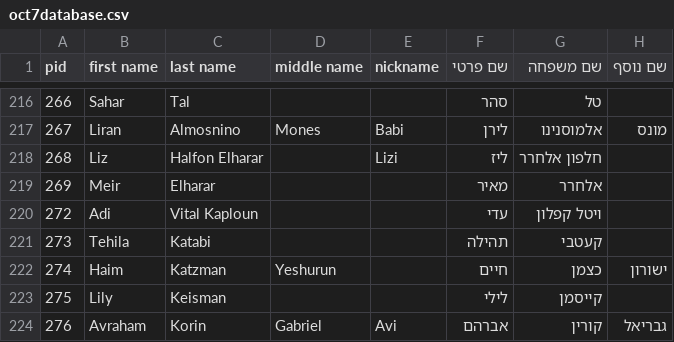
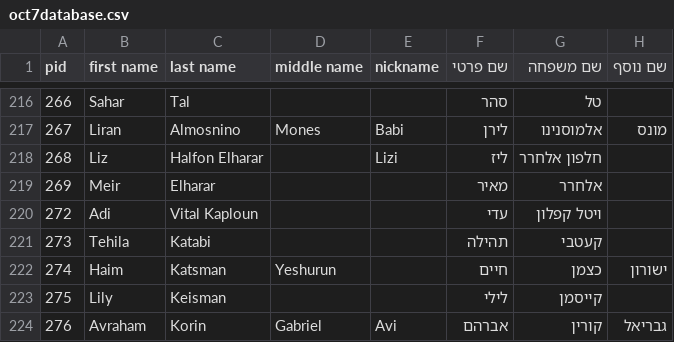
Before and after one commit to yuval-harpaz/alarms, a CSV file: data/oct7database.csv, drawn as a sheet; only a part is shown, gaps mark what is left out; the diff names each change by its address in the sheet, - before the commit and + after, or states it on an @@ line.

Commit message:
katsman

```diff
--- a/data/oct7database.csv
+++ b/data/oct7database.csv
-C222 (last name): Katzman
+C222 (last name): Katsman
```
